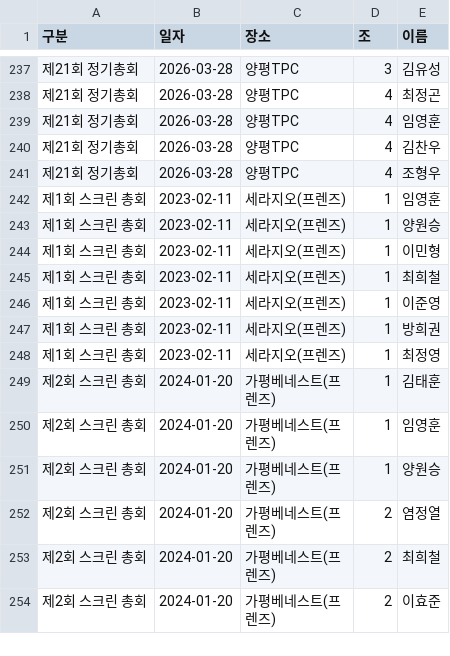
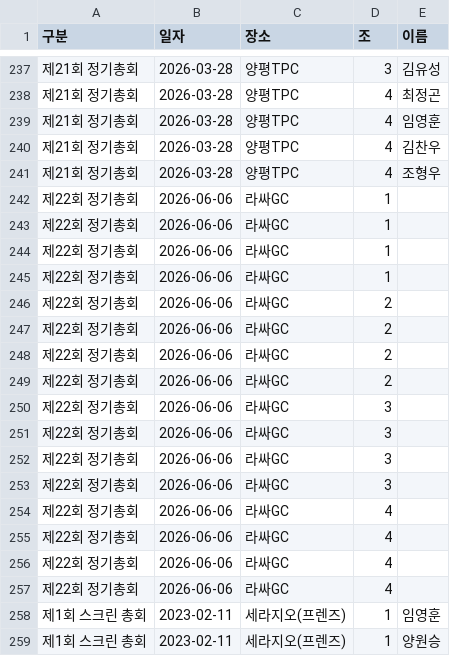
Before and after one commit to wonseungyang-a11y/ypga_platform, a CSV file: data/participants.csv, drawn as a sheet; only a part is shown, gaps mark what is left out; the shorter side is filled out with more unchanged rows; the diff names each change by its address in the sheet, - before the commit and + after, or states it on an @@ line.

```diff
--- a/data/participants.csv
+++ b/data/participants.csv
+row 242: 제22회 정기총회 | 2026-06-06 | 라싸GC | 1
+row 243: 제22회 정기총회 | 2026-06-06 | 라싸GC | 1
+row 244: 제22회 정기총회 | 2026-06-06 | 라싸GC | 1
+row 245: 제22회 정기총회 | 2026-06-06 | 라싸GC | 1
+row 246: 제22회 정기총회 | 2026-06-06 | 라싸GC | 2
+row 247: 제22회 정기총회 | 2026-06-06 | 라싸GC | 2
+row 248: 제22회 정기총회 | 2026-06-06 | 라싸GC | 2
+row 249: 제22회 정기총회 | 2026-06-06 | 라싸GC | 2
+row 250: 제22회 정기총회 | 2026-06-06 | 라싸GC | 3
+row 251: 제22회 정기총회 | 2026-06-06 | 라싸GC | 3
+row 252: 제22회 정기총회 | 2026-06-06 | 라싸GC | 3
+row 253: 제22회 정기총회 | 2026-06-06 | 라싸GC | 3
+row 254: 제22회 정기총회 | 2026-06-06 | 라싸GC | 4
+row 255: 제22회 정기총회 | 2026-06-06 | 라싸GC | 4
+row 256: 제22회 정기총회 | 2026-06-06 | 라싸GC | 4
+row 257: 제22회 정기총회 | 2026-06-06 | 라싸GC | 4
```
Also changed, not shown: data/tournaments.csv.
